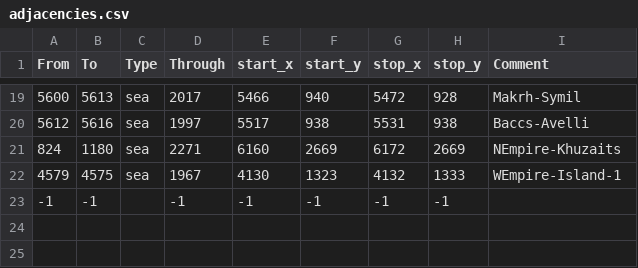
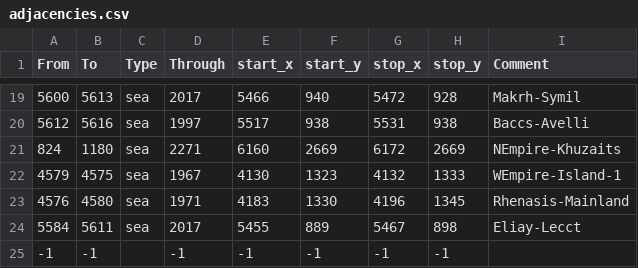
Before and after one commit to Calradian-Kings-Mod-Team/Calradian_Kings, a CSV file: map_data/adjacencies.csv, drawn as a sheet; only a part is shown, gaps mark what is left out; the diff names each change by its address in the sheet, - before the commit and + after, or states it on an @@ line.

Commit message:
Added more adjacencies
- One in east Lokti
- One from a small West Imperial island to the mainland

```diff
--- a/map_data/adjacencies.csv
+++ b/map_data/adjacencies.csv
+row 23: 4576 | 4580 | sea | 1971 | 4183 | 1330 | 4196 | 1345 | Rhenasis-Mainland
+row 24: 5584 | 5611 | sea | 2017 | 5455 | 889 | 5467 | 898 | Eliay-Lecct
```
